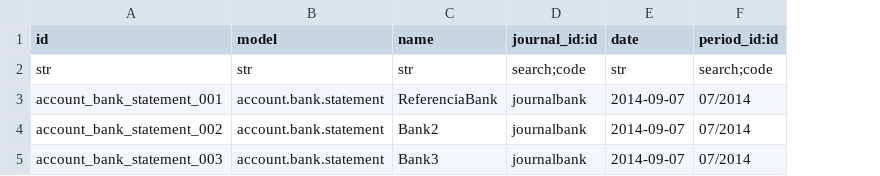
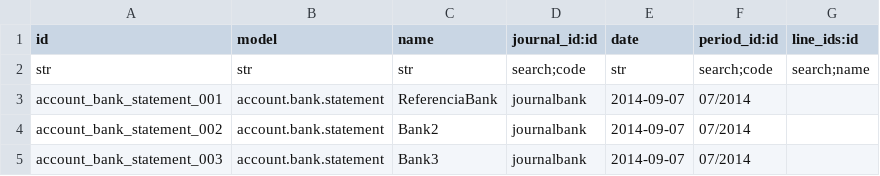
Before and after one commit to rkhalil1990/csv2odoo, a CSV file: csv_examples/bank.csv, drawn as a sheet; the diff names each change by its address in the sheet, - before the commit and + after, or states it on an @@ line.

Commit message:
[IMP] information added in README, field added in bank.csv

```diff
--- a/csv_examples/bank.csv
+++ b/csv_examples/bank.csv
+column G (line_ids:id), row 2: search;name
```
Also changed, not shown: 3 other files.
